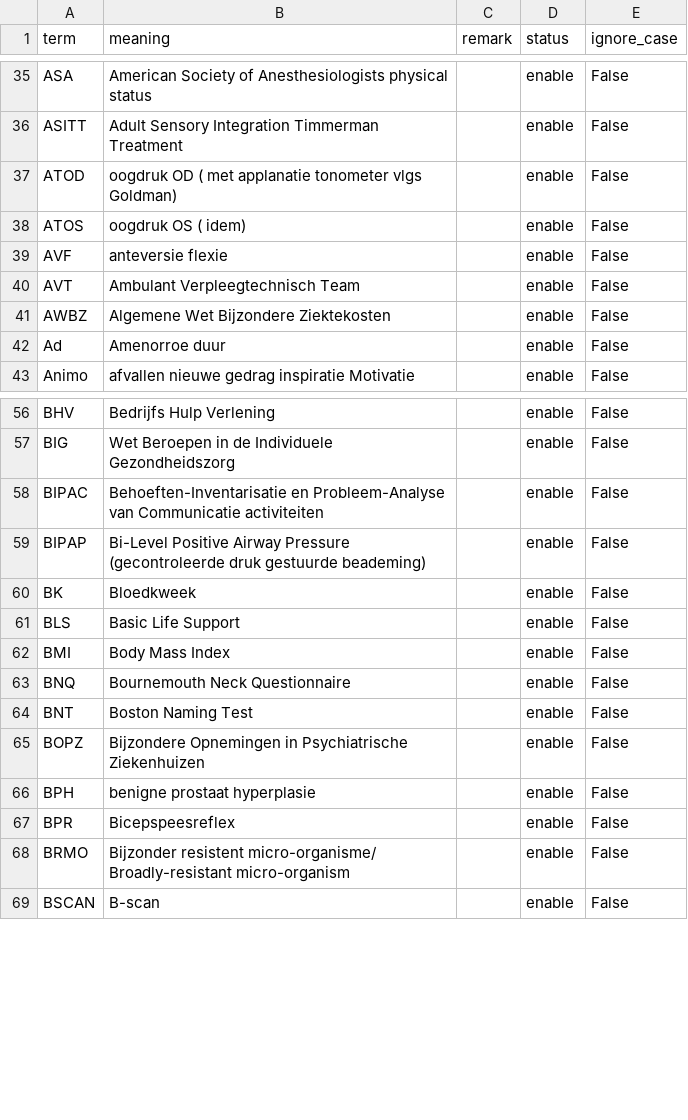
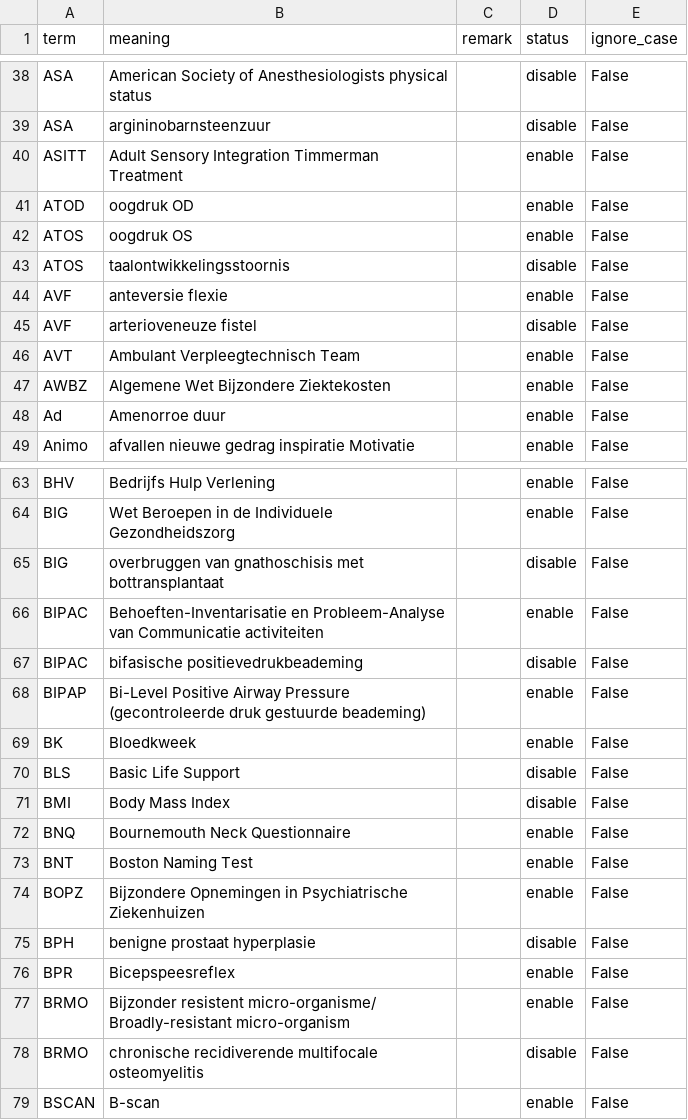
Before and after one commit to naneltra/MedischeVoorgeschiedenisSNOMED, a CSV file: data/terms.csv, drawn as a sheet; only a part is shown, gaps mark what is left out; addresses are those after the commit; the diff covers the shown part only; the diff names each change by its address in the sheet, - before the commit and + after, or states it on an @@ line.

Commit message:
disable terms that exist in SNOMED minor code cleanup

```diff
--- a/data/terms.csv
+++ b/data/terms.csv
-D38 (status): enable
+D38 (status): disable
+row 39: ASA | argininobarnsteenzuur |  | disable | False
-B41 (meaning): oogdruk OD ( met applanatie tonometer vlgs Goldman)
+B41 (meaning): oogdruk OD
-B42 (meaning): oogdruk OS ( idem)
+B42 (meaning): oogdruk OS
+row 43: ATOS | taalontwikkelingsstoornis |  | disable | False
+row 45: AVF | arterioveneuze fistel |  | disable | False
+row 65: BIG | overbruggen van gnathoschisis met bottransplantaat |  | disable | False
+row 67: BIPAC | bifasische positievedrukbeademing |  | disable | False
-D70:D71 (status): enable
+D70:D71 (status): disable
-D75 (status): enable
+D75 (status): disable
+row 78: BRMO | chronische recidiverende multifocale osteomyelitis |  | disable | False
```
Also changed, not shown: 10 added rows, 4 removed rows and 96 edited cells elsewhere in this file, 2 other files.
